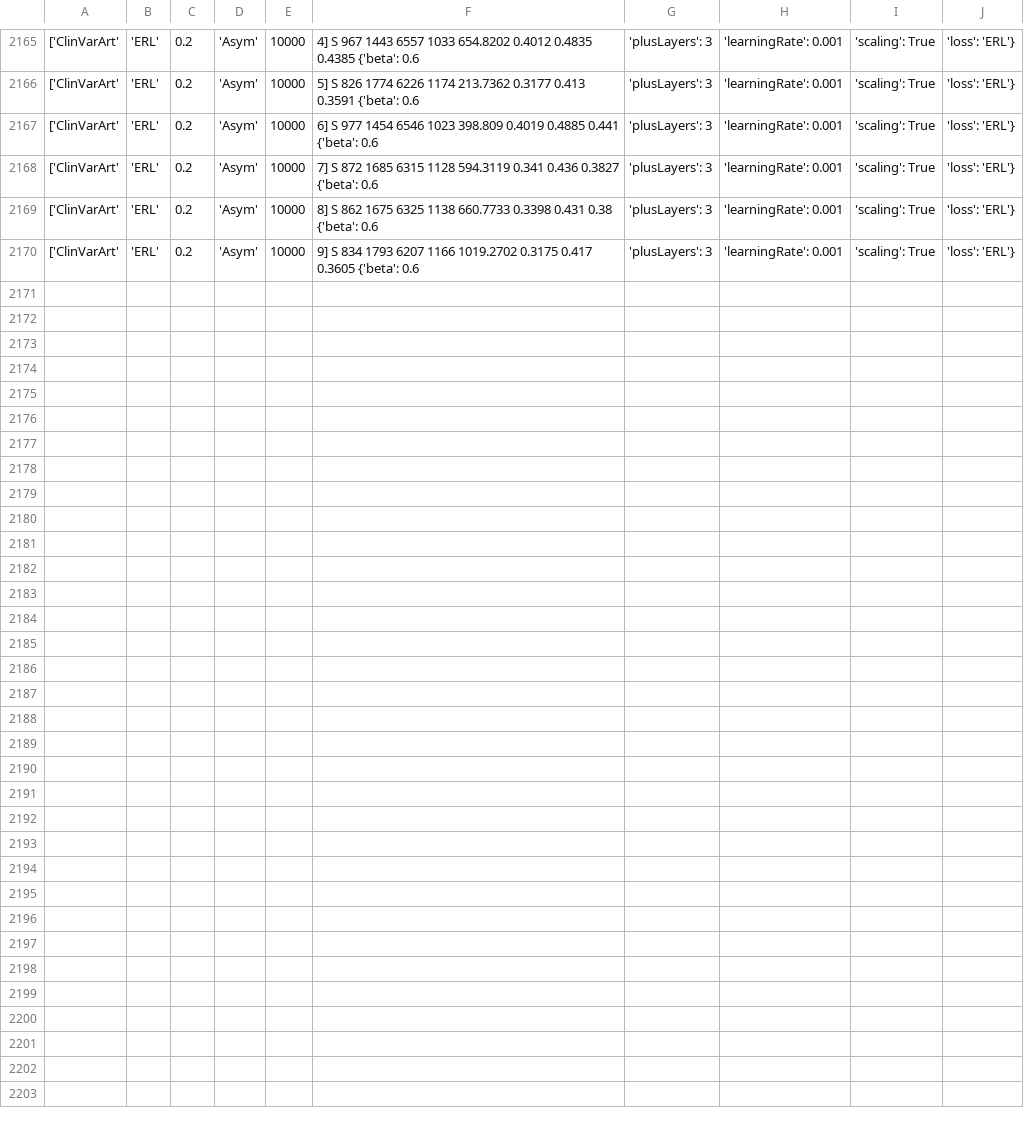
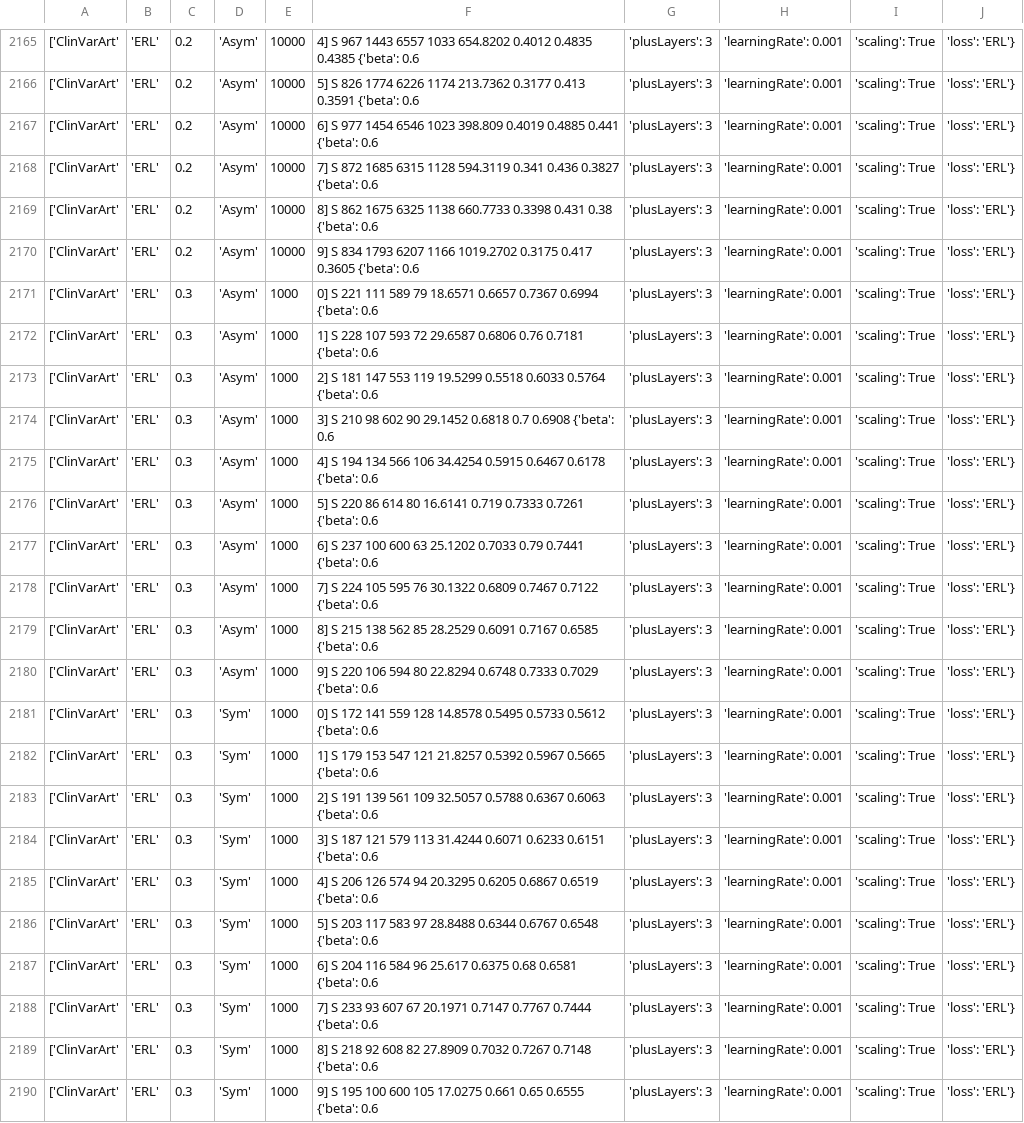
Before and after one commit to nazaretl/MisLaBenchmark, a CSV file: output/ClinVarArt_DNN.csv, drawn as a sheet; only a part is shown, gaps mark what is left out; the diff names each change by its address in the sheet, - before the commit and + after, or states it on an @@ line.

```diff
--- a/output/ClinVarArt_DNN.csv
+++ b/output/ClinVarArt_DNN.csv
+row 2171: ['ClinVarArt' | 'ERL' | 0.3 | 'Asym' | 1000 | 0] S 221 111 589 79 18.6571 0.6657 0.7367 0.6994 {'beta': 0.6 | 'plusLayers': 3 | 'learningRate': 0.001 | 'scaling': True | 'loss': 'ERL'}
+row 2172: ['ClinVarArt' | 'ERL' | 0.3 | 'Asym' | 1000 | 1] S 228 107 593 72 29.6587 0.6806 0.76 0.7181 {'beta': 0.6 | 'plusLayers': 3 | 'learningRate': 0.001 | 'scaling': True | 'loss': 'ERL'}
+row 2173: ['ClinVarArt' | 'ERL' | 0.3 | 'Asym' | 1000 | 2] S 181 147 553 119 19.5299 0.5518 0.6033 0.5764 {'beta': 0.6 | 'plusLayers': 3 | 'learningRate': 0.001 | 'scaling': True | 'loss': 'ERL'}
+row 2174: ['ClinVarArt' | 'ERL' | 0.3 | 'Asym' | 1000 | 3] S 210 98 602 90 29.1452 0.6818 0.7 0.6908 {'beta': 0.6 | 'plusLayers': 3 | 'learningRate': 0.001 | 'scaling': True | 'loss': 'ERL'}
+row 2175: ['ClinVarArt' | 'ERL' | 0.3 | 'Asym' | 1000 | 4] S 194 134 566 106 34.4254 0.5915 0.6467 0.6178 {'beta': 0.6 | 'plusLayers': 3 | 'learningRate': 0.001 | 'scaling': True | 'loss': 'ERL'}
+row 2176: ['ClinVarArt' | 'ERL' | 0.3 | 'Asym' | 1000 | 5] S 220 86 614 80 16.6141 0.719 0.7333 0.7261 {'beta': 0.6 | 'plusLayers': 3 | 'learningRate': 0.001 | 'scaling': True | 'loss': 'ERL'}
+row 2177: ['ClinVarArt' | 'ERL' | 0.3 | 'Asym' | 1000 | 6] S 237 100 600 63 25.1202 0.7033 0.79 0.7441 {'beta': 0.6 | 'plusLayers': 3 | 'learningRate': 0.001 | 'scaling': True | 'loss': 'ERL'}
+row 2178: ['ClinVarArt' | 'ERL' | 0.3 | 'Asym' | 1000 | 7] S 224 105 595 76 30.1322 0.6809 0.7467 0.7122 {'beta': 0.6 | 'plusLayers': 3 | 'learningRate': 0.001 | 'scaling': True | 'loss': 'ERL'}
+row 2179: ['ClinVarArt' | 'ERL' | 0.3 | 'Asym' | 1000 | 8] S 215 138 562 85 28.2529 0.6091 0.7167 0.6585 {'beta': 0.6 | 'plusLayers': 3 | 'learningRate': 0.001 | 'scaling': True | 'loss': 'ERL'}
+row 2180: ['ClinVarArt' | 'ERL' | 0.3 | 'Asym' | 1000 | 9] S 220 106 594 80 22.8294 0.6748 0.7333 0.7029 {'beta': 0.6 | 'plusLayers': 3 | 'learningRate': 0.001 | 'scaling': True | 'loss': 'ERL'}
+row 2181: ['ClinVarArt' | 'ERL' | 0.3 | 'Sym' | 1000 | 0] S 172 141 559 128 14.8578 0.5495 0.5733 0.5612 {'beta': 0.6 | 'plusLayers': 3 | 'learningRate': 0.001 | 'scaling': True | 'loss': 'ERL'}
+row 2182: ['ClinVarArt' | 'ERL' | 0.3 | 'Sym' | 1000 | 1] S 179 153 547 121 21.8257 0.5392 0.5967 0.5665 {'beta': 0.6 | 'plusLayers': 3 | 'learningRate': 0.001 | 'scaling': True | 'loss': 'ERL'}
+row 2183: ['ClinVarArt' | 'ERL' | 0.3 | 'Sym' | 1000 | 2] S 191 139 561 109 32.5057 0.5788 0.6367 0.6063 {'beta': 0.6 | 'plusLayers': 3 | 'learningRate': 0.001 | 'scaling': True | 'loss': 'ERL'}
+row 2184: ['ClinVarArt' | 'ERL' | 0.3 | 'Sym' | 1000 | 3] S 187 121 579 113 31.4244 0.6071 0.6233 0.6151 {'beta': 0.6 | 'plusLayers': 3 | 'learningRate': 0.001 | 'scaling': True | 'loss': 'ERL'}
+row 2185: ['ClinVarArt' | 'ERL' | 0.3 | 'Sym' | 1000 | 4] S 206 126 574 94 20.3295 0.6205 0.6867 0.6519 {'beta': 0.6 | 'plusLayers': 3 | 'learningRate': 0.001 | 'scaling': True | 'loss': 'ERL'}
+row 2186: ['ClinVarArt' | 'ERL' | 0.3 | 'Sym' | 1000 | 5] S 203 117 583 97 28.8488 0.6344 0.6767 0.6548 {'beta': 0.6 | 'plusLayers': 3 | 'learningRate': 0.001 | 'scaling': True | 'loss': 'ERL'}
+row 2187: ['ClinVarArt' | 'ERL' | 0.3 | 'Sym' | 1000 | 6] S 204 116 584 96 25.617 0.6375 0.68 0.6581 {'beta': 0.6 | 'plusLayers': 3 | 'learningRate': 0.001 | 'scaling': True | 'loss': 'ERL'}
+row 2188: ['ClinVarArt' | 'ERL' | 0.3 | 'Sym' | 1000 | 7] S 233 93 607 67 20.1971 0.7147 0.7767 0.7444 {'beta': 0.6 | 'plusLayers': 3 | 'learningRate': 0.001 | 'scaling': True | 'loss': 'ERL'}
+row 2189: ['ClinVarArt' | 'ERL' | 0.3 | 'Sym' | 1000 | 8] S 218 92 608 82 27.8909 0.7032 0.7267 0.7148 {'beta': 0.6 | 'plusLayers': 3 | 'learningRate': 0.001 | 'scaling': True | 'loss': 'ERL'}
+row 2190: ['ClinVarArt' | 'ERL' | 0.3 | 'Sym' | 1000 | 9] S 195 100 600 105 17.0275 0.661 0.65 0.6555 {'beta': 0.6 | 'plusLayers': 3 | 'learningRate': 0.001 | 'scaling': True | 'loss': 'ERL'}
```
Also changed, not shown: output/Chess_DNN.csv, output/IFD_DNN.csv, 31 other files.
